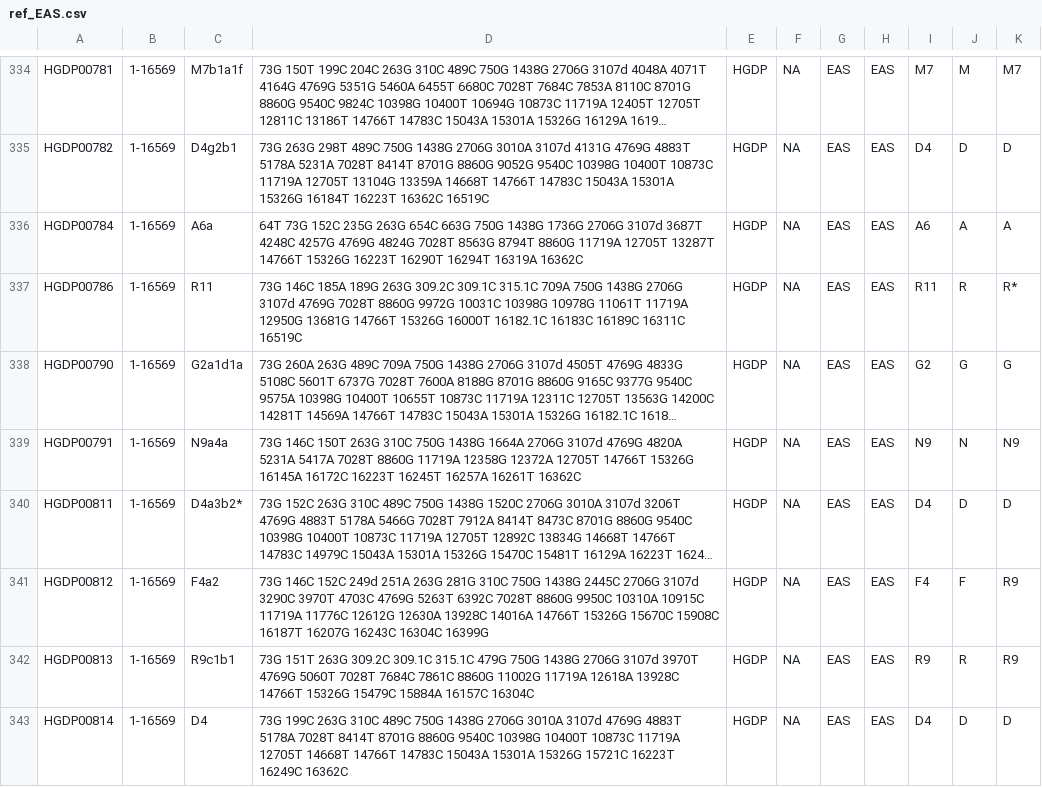
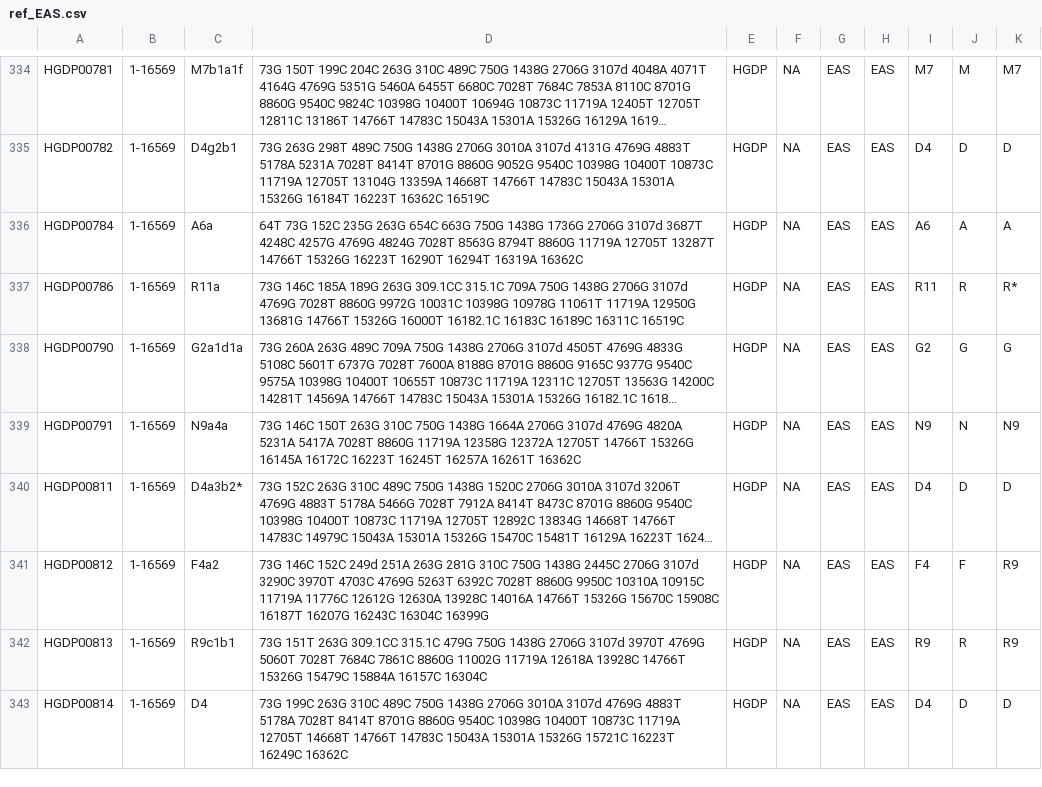
Before and after one commit to haansi/mito-array, a CSV file: reference/output/ref_EAS.csv, drawn as a sheet; only a part is shown, gaps mark what is left out; long unchanged cells end in …; the diff covers the shown part only; the diff names each change by its address in the sheet, - before the commit and + after, or states it on an @@ line.

```diff
--- a/reference/output/ref_EAS.csv
+++ b/reference/output/ref_EAS.csv
-C337: R11
+C337: R11a
-D337: …189G 263G 309.2C 309.1C 315.1C 709A…
+D337: …189G 263G 309.1CC 315.1C 709A…
-D342: …151T 263G 309.2C 309.1C 315.1C 479G…
+D342: …151T 263G 309.1CC 315.1C 479G…
```
Also changed, not shown: 80 edited cells elsewhere in this file, reference/output/ref_AFR.csv, reference/output/ref_AMR.csv, 18 other files.
